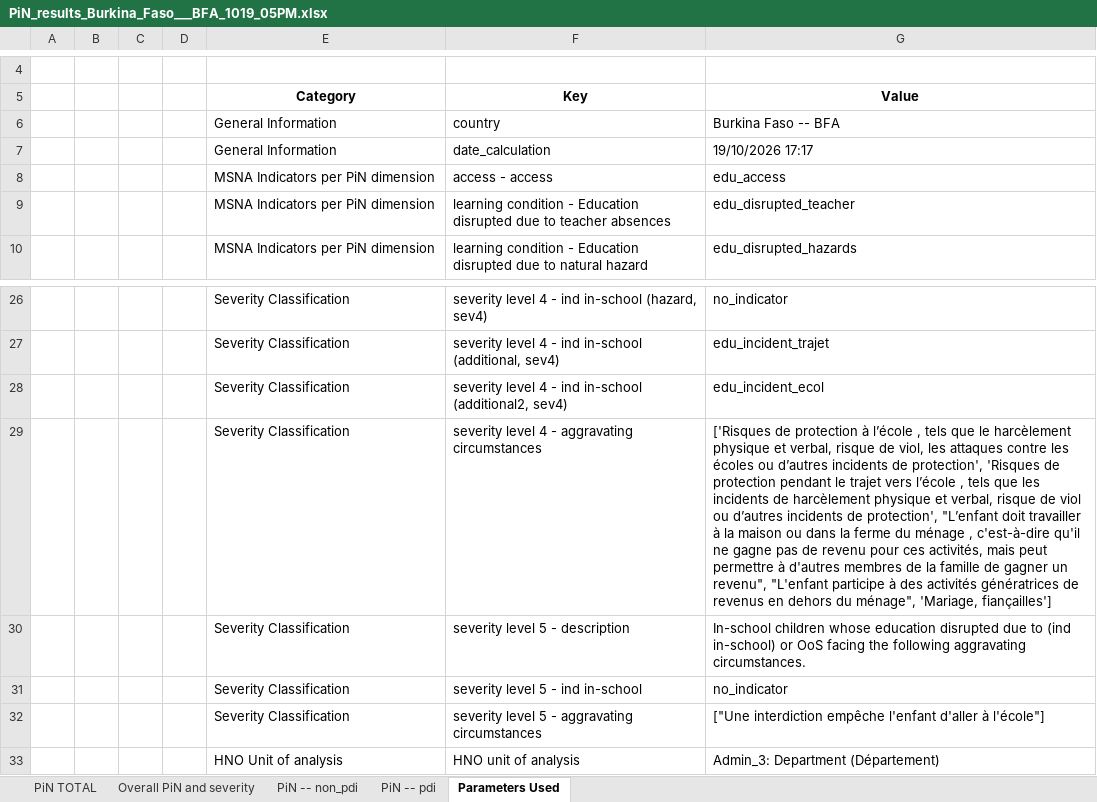
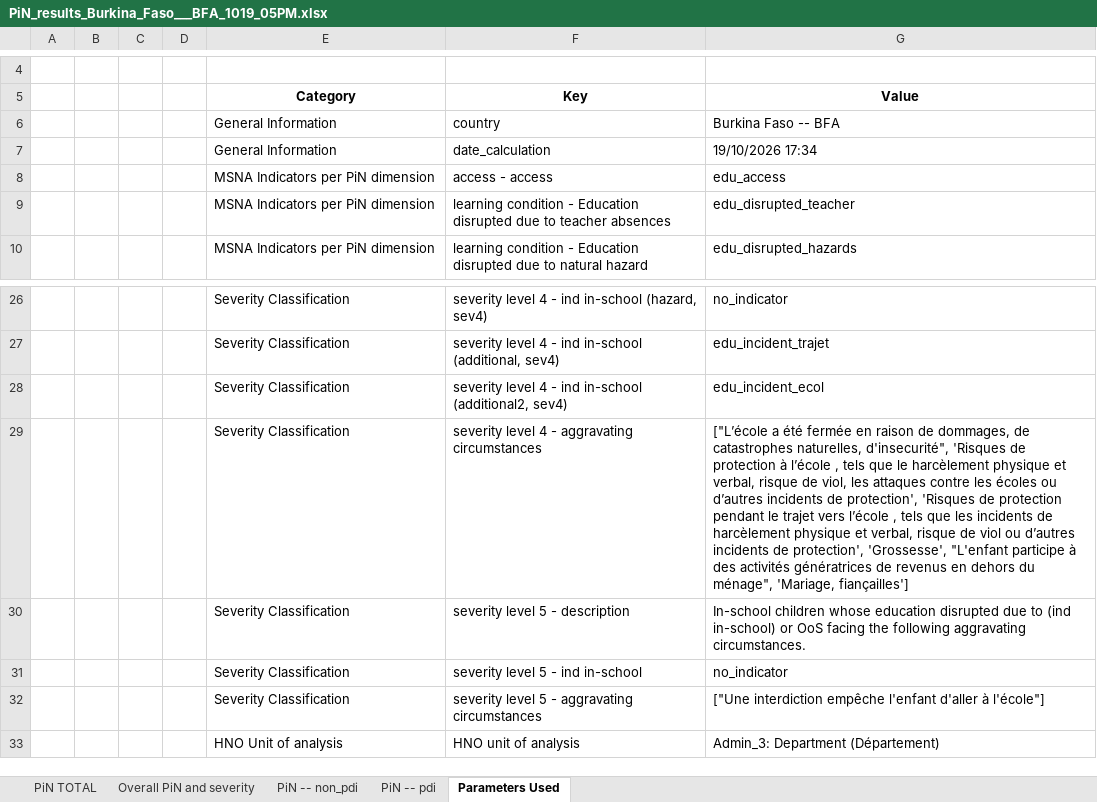
Before and after one commit to Global-Education-Cluster-PiN/pin-calculation-app, an Excel workbook: platform_PiN_output/Burkina_Faso___BFA/PiN_results_Burkina_Faso___BFA_1019_05PM.xlsx, sheet Parameters Used, drawn as a sheet; only a part is shown, gaps mark what is left out; values as stored, in another font and other column widths than the file's, no borders; the diff names each change by its address in the sheet, - before the commit and + after, or states it on an @@ line.

```diff
--- a/platform_PiN_output/Burkina_Faso___BFA/PiN_results_Burkina_Faso___BFA_1019_05PM.xlsx (sheet Parameters Used)
+++ b/platform_PiN_output/Burkina_Faso___BFA/PiN_results_Burkina_Faso___BFA_1019_05PM.xlsx (sheet Parameters Used)
-G7 (Value): 19/10/2026 17:17
+G7 (Value): 19/10/2026 17:34
-G29 (Value): ['Risques de protection à l’école , tels que le harcèlement physique et verbal, risque de viol, les attaques contre les écoles ou d’autres incidents de protection', 'Risques de protection pendant le trajet vers l’école , tels que les incidents de harcèlement physique et verbal, risque de viol ou d’autres incidents de protection', "L’enfant doit travailler à la maison ou dans la ferme du ménage , c'est-à-dire qu'il ne gagne pas de revenu pour ces activités, mais peut permettre à d'autres membres de la famille de gagner un revenu", "L'enfant participe…
+G29 (Value): ["L’école a été fermée en raison de dommages, de catastrophes naturelles, d'insecurité", 'Risques de protection à l’école , tels que le harcèlement physique et verbal, risque de viol, les attaques contre les écoles ou d’autres incidents de protection', 'Risques de protection pendant le trajet vers l’école , tels que les incidents de harcèlement physique et verbal, risque de viol ou d’autres incidents de protection', 'Grossesse', "L'enfant participe…
```
Also changed, not shown: sheet Overall PiN and severity, sheet PiN -- non_pdi, sheet PiN -- pdi, sheet PiN TOTAL.
